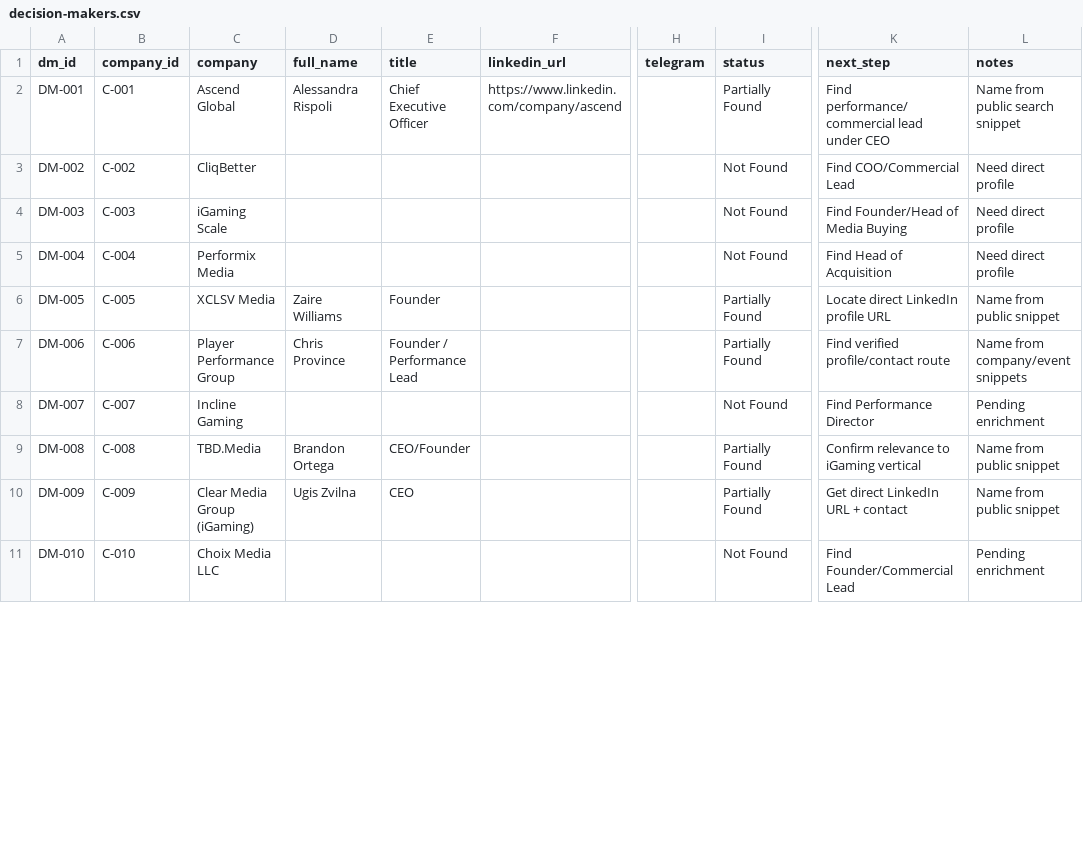
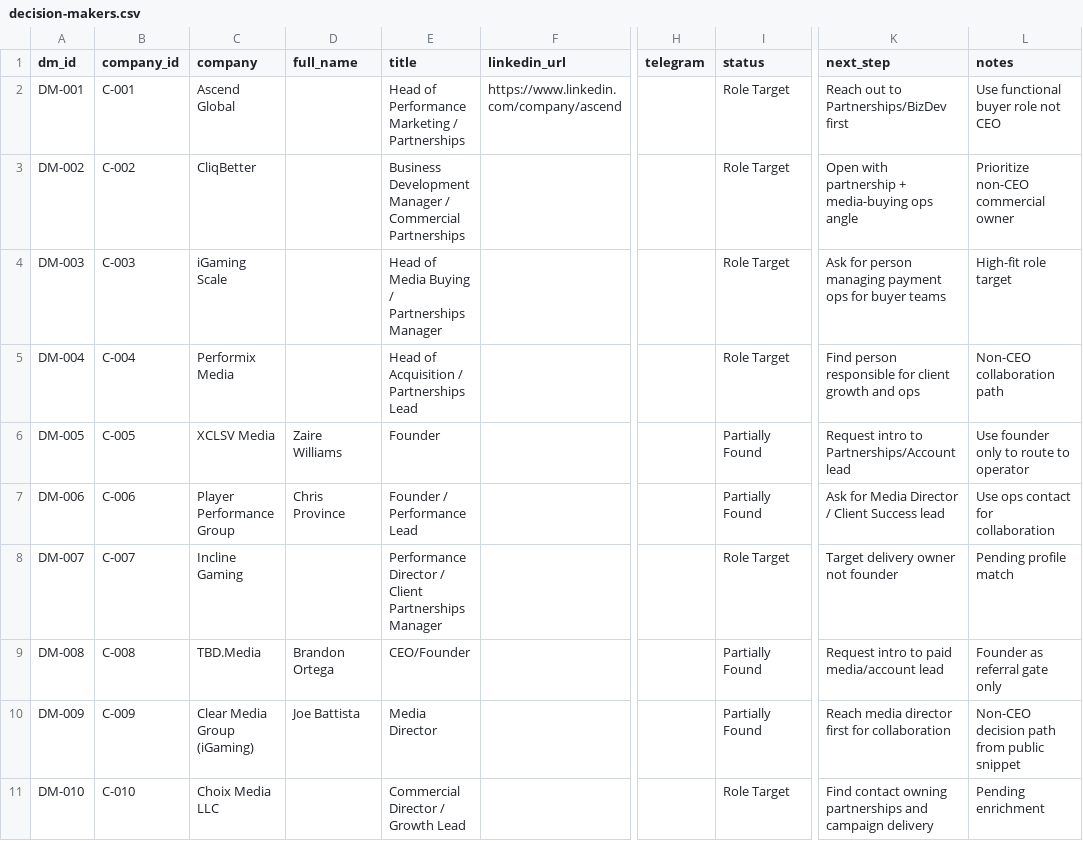
Before and after one commit to iosifgarstea-ai/pp-control-room, a CSV file: decision-makers.csv, drawn as a sheet; only a part is shown, gaps mark what is left out; the diff covers the shown part only; the diff names each change by its address in the sheet, - before the commit and + after, or states it on an @@ line.

```diff
--- a/decision-makers.csv
+++ b/decision-makers.csv
-D2 (full_name): Alessandra Rispoli
+D2 (full_name): (empty)
-E2 (title): Chief Executive Officer
+E2 (title): Head of Performance Marketing / Partnerships
-I2 (status): Partially Found
+I2 (status): Role Target
-K2 (next_step): Find performance/commercial lead under CEO
+K2 (next_step): Reach out to Partnerships/BizDev first
-L2 (notes): Name from public search snippet
+L2 (notes): Use functional buyer role not CEO
-E3 (title): (empty)
+E3 (title): Business Development Manager / Commercial Partnerships
-I3:I5 (status): Not Found
+I3:I5 (status): Role Target
-K3 (next_step): Find COO/Commercial Lead
+K3 (next_step): Open with partnership + media-buying ops angle
-L3 (notes): Need direct profile
+L3 (notes): Prioritize non-CEO commercial owner
-E4 (title): (empty)
+E4 (title): Head of Media Buying / Partnerships Manager
-K4 (next_step): Find Founder/Head of Media Buying
+K4 (next_step): Ask for person managing payment ops for buyer teams
-L4 (notes): Need direct profile
+L4 (notes): High-fit role target
-E5 (title): (empty)
+E5 (title): Head of Acquisition / Partnerships Lead
-K5 (next_step): Find Head of Acquisition
+K5 (next_step): Find person responsible for client growth and ops
-L5 (notes): Need direct profile
+L5 (notes): Non-CEO collaboration path
-K6 (next_step): Locate direct LinkedIn profile URL
+K6 (next_step): Request intro to Partnerships/Account lead
-L6 (notes): Name from public snippet
+L6 (notes): Use founder only to route to operator
-K7 (next_step): Find verified profile/contact route
+K7 (next_step): Ask for Media Director / Client Success lead
-L7 (notes): Name from company/event snippets
+L7 (notes): Use ops contact for collaboration
-E8 (title): (empty)
+E8 (title): Performance Director / Client Partnerships Manager
-I8 (status): Not Found
+I8 (status): Role Target
-K8 (next_step): Find Performance Director
+K8 (next_step): Target delivery owner not founder
-L8 (notes): Pending enrichment
+L8 (notes): Pending profile match
-K9 (next_step): Confirm relevance to iGaming vertical
+K9 (next_step): Request intro to paid media/account lead
-L9 (notes): Name from public snippet
+L9 (notes): Founder as referral gate only
-D10 (full_name): Ugis Zvilna
+D10 (full_name): Joe Battista
-E10 (title): CEO
+E10 (title): Media Director
-K10 (next_step): Get direct LinkedIn URL + contact
+K10 (next_step): Reach media director first for collaboration
-L10 (notes): Name from public snippet
+L10 (notes): Non-CEO decision path from public snippet
-E11 (title): (empty)
+E11 (title): Commercial Director / Growth Lead
-I11 (status): Not Found
+I11 (status): Role Target
-K11 (next_step): Find Founder/Commercial Lead
+K11 (next_step): Find contact owning partnerships and campaign delivery
```
Also changed, not shown: 6 added rows and 15 edited cells elsewhere in this file, activities.csv, leads.csv, 2 other files.
